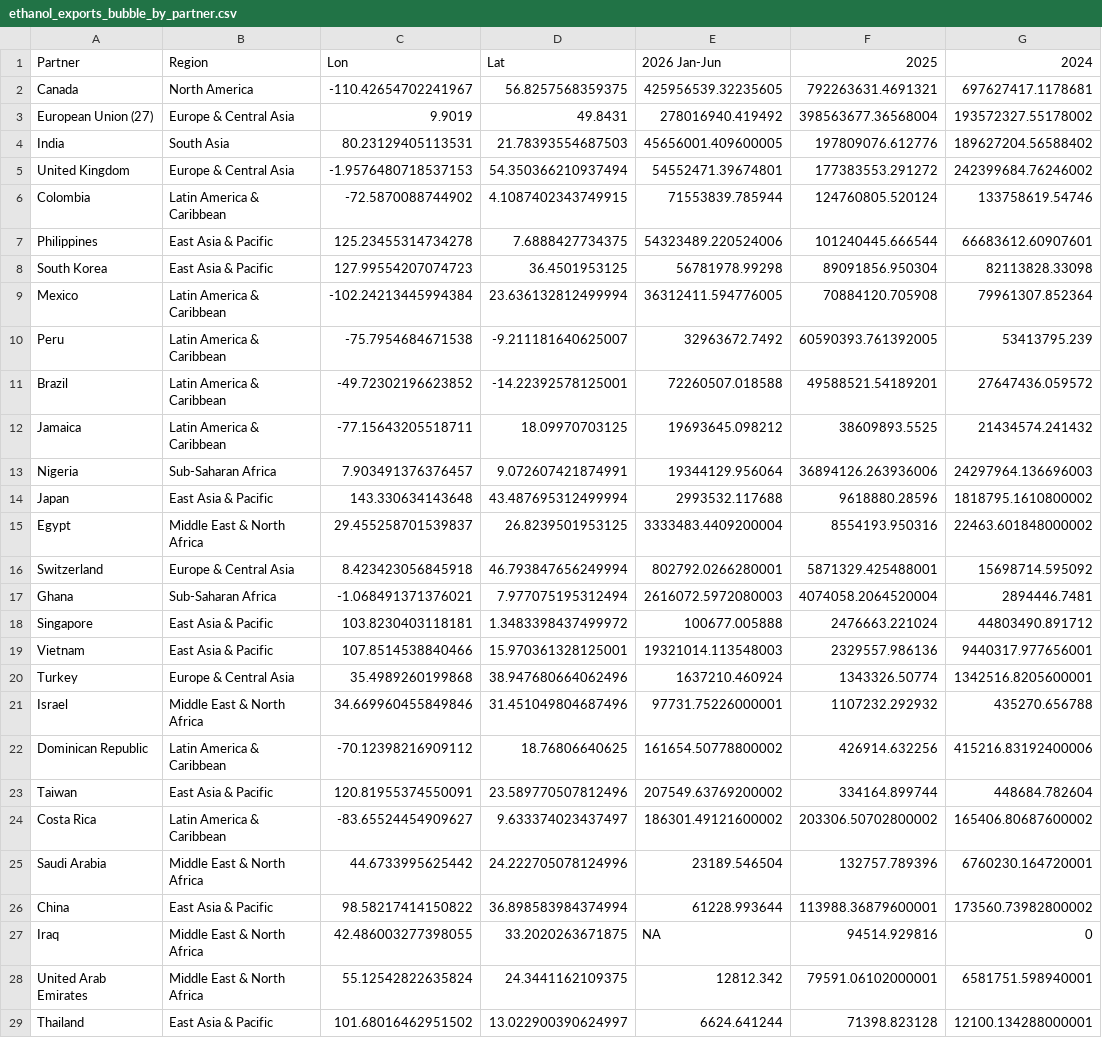
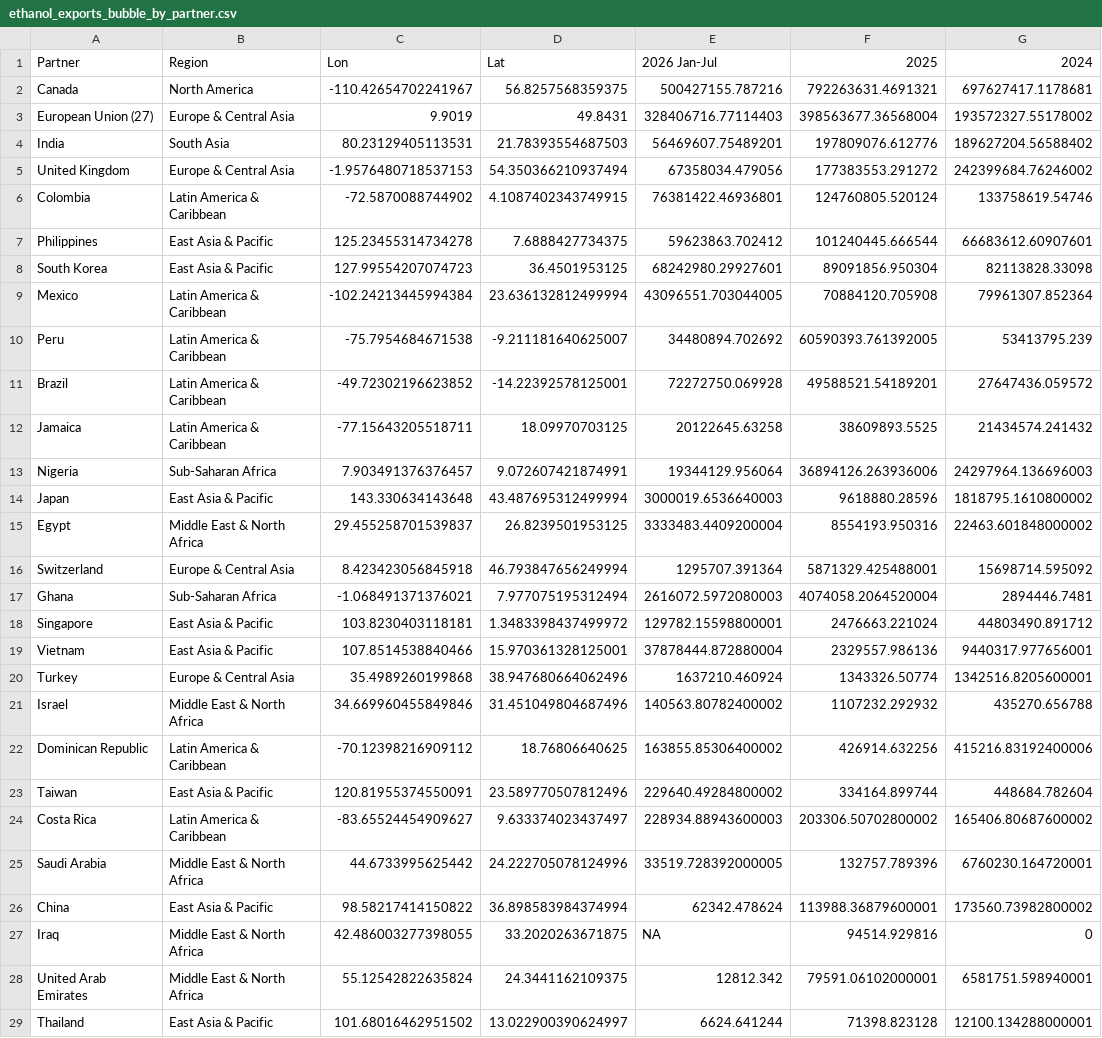
Before and after one commit to hruck/growthenergy-dashboard-data, a CSV file: trade/ethanol_exports_bubble_by_partner.csv, drawn as a sheet; only a part is shown; the diff covers the shown part only; the diff names each change by its address in the sheet, - before the commit and + after, or states it on an @@ line.

```diff
--- a/trade/ethanol_exports_bubble_by_partner.csv
+++ b/trade/ethanol_exports_bubble_by_partner.csv
-E1: 2026 Jan-Jun
+E1: 2026 Jan-Jul
-E2: 425956539.32235605
+E2: 500427155.787216
-E3: 278016940.419492
+E3: 328406716.77114403
-E4: 45656001.409600005
+E4: 56469607.75489201
-E5: 54552471.39674801
+E5: 67358034.479056
-E6: 71553839.785944
+E6: 76381422.46936801
-E7: 54323489.220524006
+E7: 59623863.702412
-E8: 56781978.99298
+E8: 68242980.29927601
-E9: 36312411.594776005
+E9: 43096551.703044005
-E10: 32963672.7492
+E10: 34480894.702692
-E11: 72260507.018588
+E11: 72272750.069928
-E12: 19693645.098212
+E12: 20122645.63258
-E14: 2993532.117688
+E14: 3000019.6536640003
-E16: 802792.0266280001
+E16: 1295707.391364
-E18: 100677.005888
+E18: 129782.15598800001
-E19: 19321014.113548003
+E19: 37878444.872880004
-E21: 97731.75226000001
+E21: 140563.80782400002
-E22: 161654.50778800002
+E22: 163855.85306400002
-E23: 207549.63769200002
+E23: 229640.49284800002
-E24: 186301.49121600002
+E24: 228934.88943600003
-E25: 23189.546504
+E25: 33519.728392000005
-E26: 61228.993644
+E26: 62342.478624
```
Also changed, not shown: 1 added row and 11 edited cells elsewhere in this file, trade/ddg_exports_wide.csv, trade/ddg_imports_wide.csv, 10 other files.
